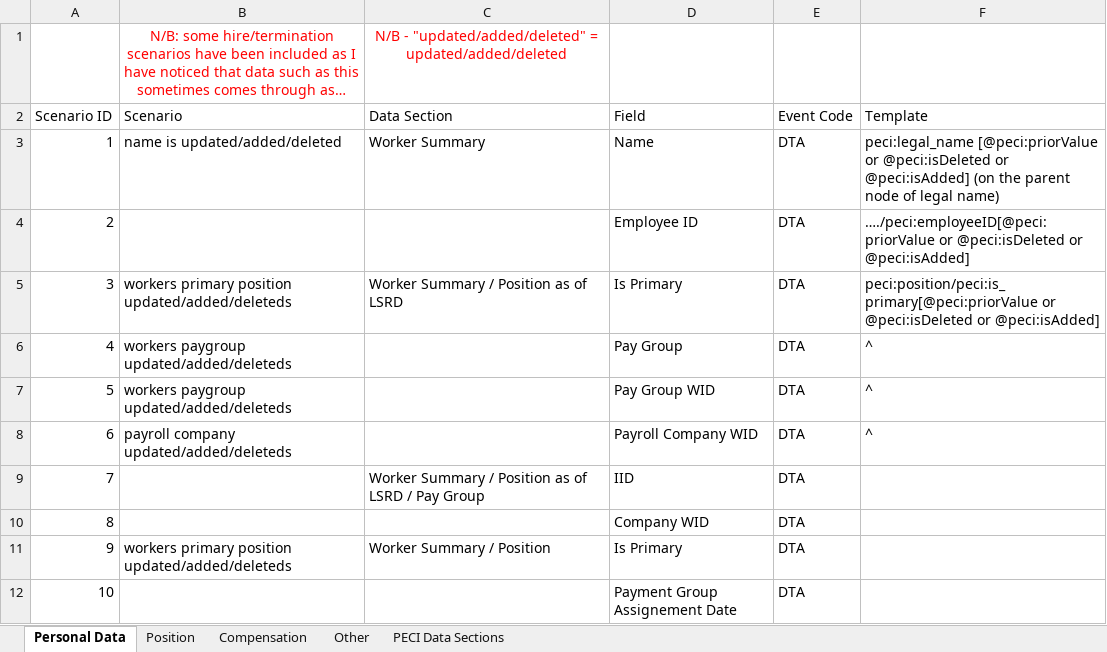
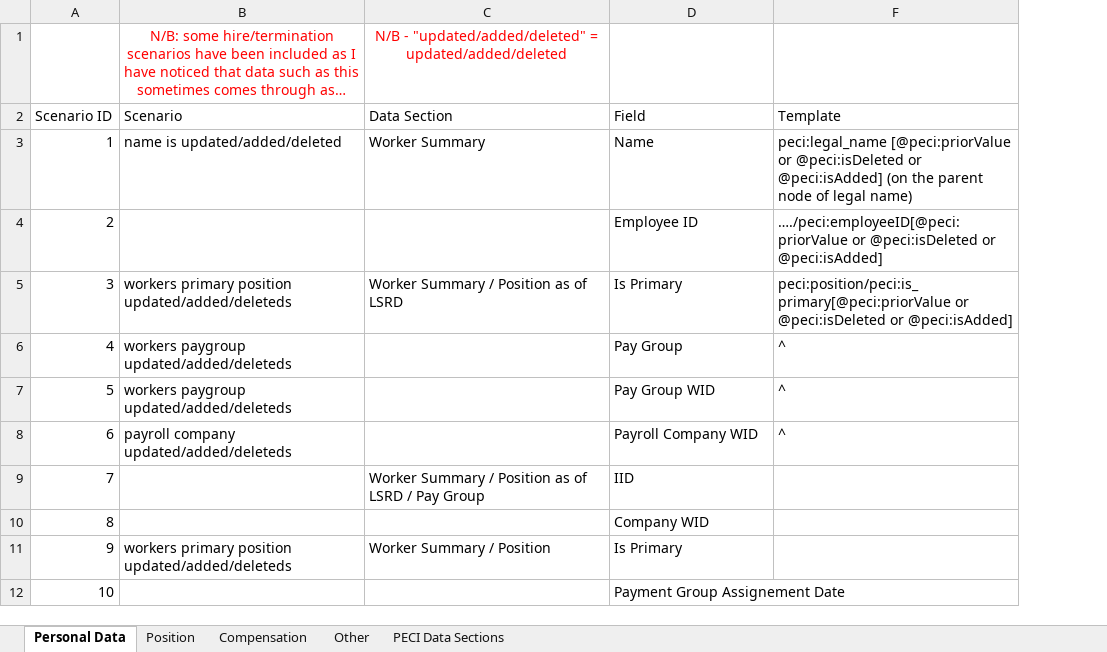
Before and after one commit to mdunwoody859/PECI-Survial-Kit, an Excel workbook: PECI Scenarios.xlsx, sheet Personal Data, drawn as a sheet; only a part is shown; long unchanged cells end in …; values as stored, in another font and other column widths than the file's, no borders; table styles not drawn; the diff names each change by its address in the sheet, - before the commit and + after, or states it on an @@ line.

Commit message:
update spreadsheet

```diff
--- a/PECI Scenarios.xlsx (sheet Personal Data)
+++ b/PECI Scenarios.xlsx (sheet Personal Data)
@@ column E hidden, rows 2-12: Event Code | DTA | DTA | DTA | DTA | DTA | DTA | DTA | DTA | DTA | DTA @@
```
